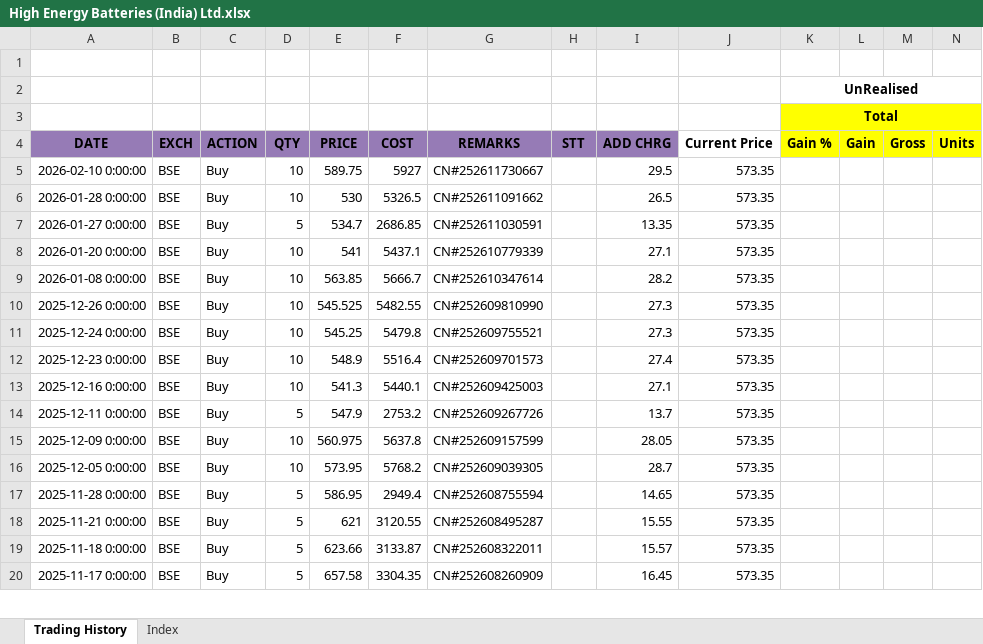
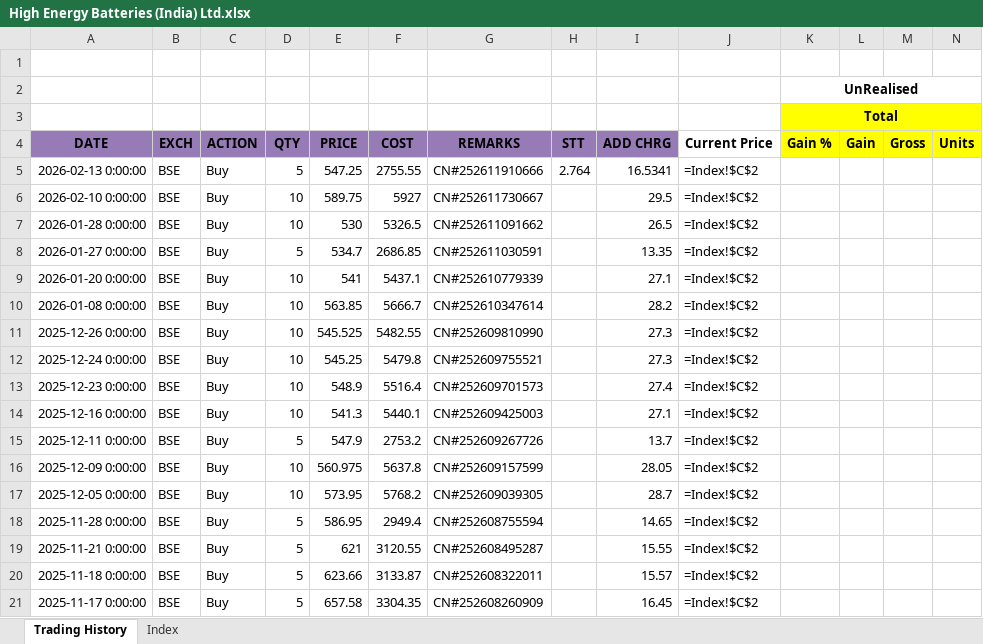
Before and after one commit to leninkumar-sv-office/pl-int, an Excel workbook: dumps/Stocks/High Energy Batteries (India) Ltd.xlsx, sheet Trading History, drawn as a sheet; only a part is shown; values as stored, in another font and other column widths than the file's, no borders; formulas without a stored value are shown as written; conditional formats not drawn; addresses are those after the commit; rows hold the shown columns only; the diff covers the shown part only; the diff names each change by its address in the sheet, - before the commit and + after, or states it on an @@ line.

```diff
--- a/dumps/Stocks/High Energy Batteries (India) Ltd.xlsx (sheet Trading History)
+++ b/dumps/Stocks/High Energy Batteries (India) Ltd.xlsx (sheet Trading History)
+row 5: 2026-02-13 0:00:00 | BSE | Buy | 5 | 547.25 | 2755.55 | CN#252611910666 | 2.764 | 16.5341 | =Index!$C$2
-J6:J21: 573.35
+J6:J21: =Index!$C$2
```
Also changed, not shown: 6 added rows, 6 removed rows and 215 edited cells elsewhere in this sheet, sheet Index, dumps/Stocks/ABB India Ltd.xlsx, dumps/Stocks/Adani Green Energy Limited.xlsx, 10 other files.
